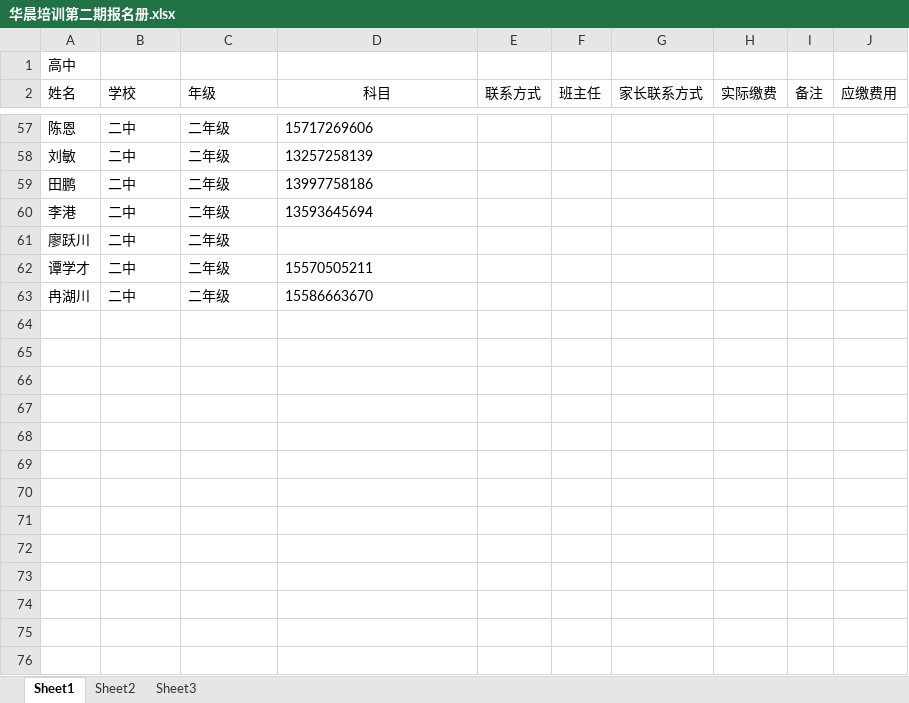
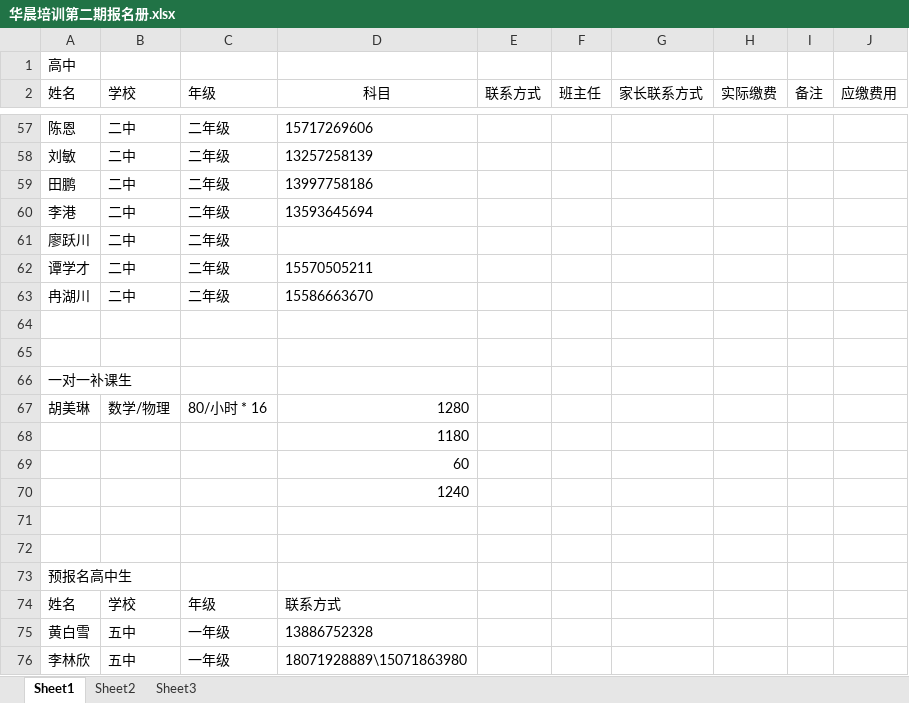
Before and after one commit to SolidFighter/edu_doc, an Excel workbook: 华晨培训第二期报名册.xlsx, sheet Sheet1, drawn as a sheet; only a part is shown, gaps mark what is left out; values as stored, in another font and other column widths than the file's, no borders; the diff names each change by its address in the sheet, - before the commit and + after, or states it on an @@ line.

Commit message:
华晨培训

```diff
--- a/华晨培训第二期报名册.xlsx (sheet Sheet1)
+++ b/华晨培训第二期报名册.xlsx (sheet Sheet1)
+row 64: (empty)
+row 65: (empty)
+row 66: 一对一补课生
+row 67: 胡美琳 | 数学/物理 | 80/小时 * 16 | 1280
+row 68:  |  |  | 1180
+row 69:  |  |  | 60
+row 70:  |  |  | 1240
+row 71: (empty)
+row 72: (empty)
+row 73: 预报名高中生
+row 74: 姓名 | 学校 | 年级 | 联系方式
+row 75: 黄白雪 | 五中 | 一年级 | 13886752328
+row 76: 李林欣 | 五中 | 一年级 | 18071928889\15071863980
```
